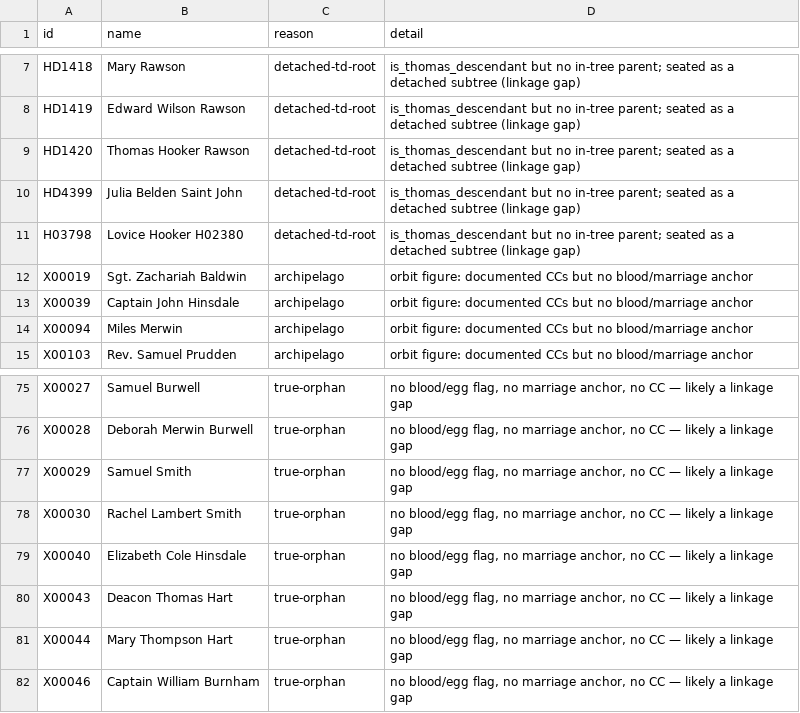
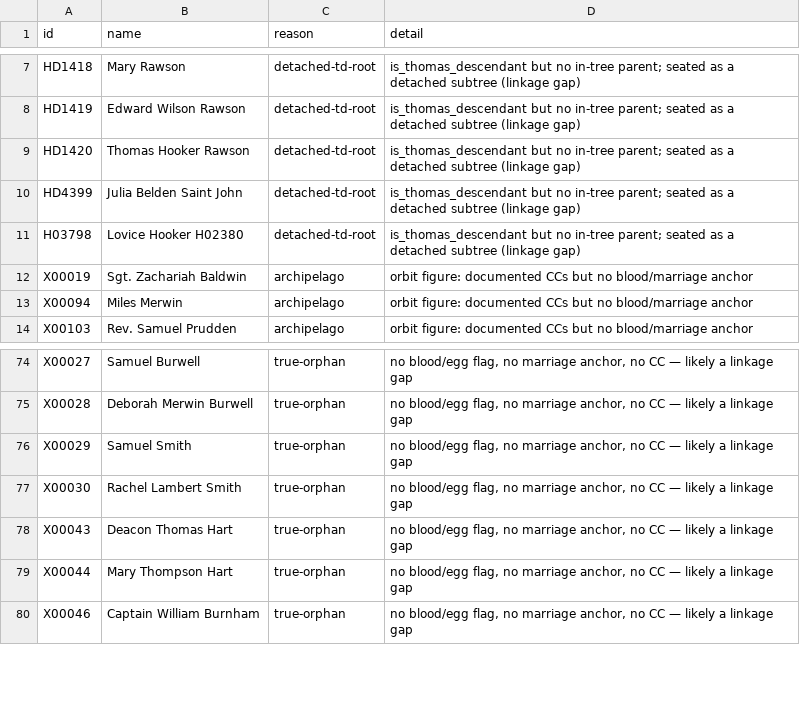
Before and after one commit to 35degrees/hookerfamily041726, a TSV file: seating-anomalies.tsv, drawn as a sheet; only a part is shown, gaps mark what is left out.

```diff
--- a/seating-anomalies.tsv
+++ b/seating-anomalies.tsv
@@ -12,3 +12,2 @@ H03798	Lovice Hooker H02380	detached-td-root	is_thomas_descendant but no in-tree
 X00019	Sgt. Zachariah Baldwin	archipelago	orbit figure: documented CCs but no blood/marriage anchor
-X00039	Captain John Hinsdale	archipelago	orbit figure: documented CCs but no blood/marriage anchor
 X00094	Miles Merwin	archipelago	orbit figure: documented CCs but no blood/marriage anchor
@@ -78,3 +77,2 @@ X00029	Samuel Smith	true-orphan	no blood/egg flag, no marriage anchor, no CC —
 X00030	Rachel Lambert Smith	true-orphan	no blood/egg flag, no marriage anchor, no CC — likely a linkage gap
-X00040	Elizabeth Cole Hinsdale	true-orphan	no blood/egg flag, no marriage anchor, no CC — likely a linkage gap
 X00043	Deacon Thomas Hart	true-orphan	no blood/egg flag, no marriage anchor, no CC — likely a linkage gap
```
Also changed, not shown: 2 other files.
